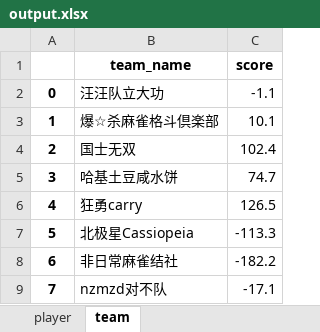
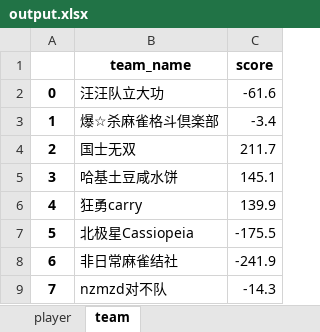
Before and after one commit to czz2000/Dleague3, an Excel workbook: koala/output.xlsx, sheet team, drawn as a sheet; values as stored, in another font and other column widths than the file's, no borders; the diff names each change by its address in the sheet, - before the commit and + after, or states it on an @@ line.

```diff
--- a/koala/output.xlsx (sheet team)
+++ b/koala/output.xlsx (sheet team)
-C2 (score): -1.1
+C2 (score): -61.6
-C3 (score): 10.1
+C3 (score): -3.4
-C4 (score): 102.4
+C4 (score): 211.7
-C5 (score): 74.7
+C5 (score): 145.1
-C6 (score): 126.5
+C6 (score): 139.9
-C7 (score): -113.3
+C7 (score): -175.5
-C8 (score): -182.2
+C8 (score): -241.9
-C9 (score): -17.1
+C9 (score): -14.3
```
Also changed, not shown: sheet player, output.xlsx, 2 other files.
